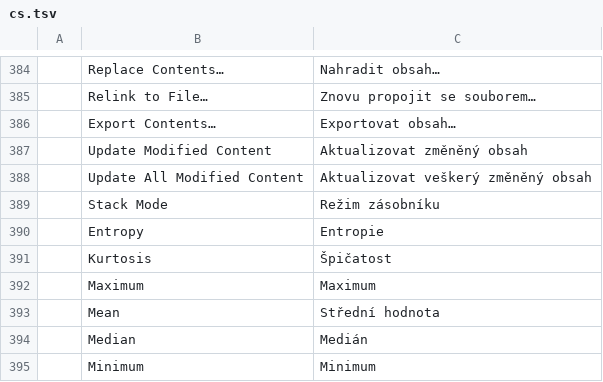
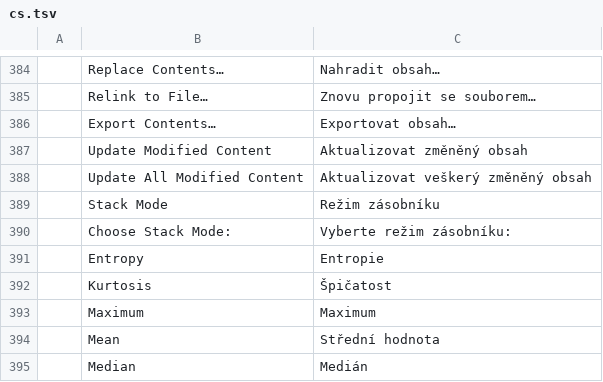
Before and after one commit to salim-studio/photosweet, a TSV file: crates/ui-egui/src/i18n/cs.tsv, drawn as a sheet; only a part is shown, gaps mark what is left out; the shorter side is filled out with more unchanged rows; the diff names each change by its address in the sheet, - before the commit and + after, or states it on an @@ line.

```diff
--- a/crates/ui-egui/src/i18n/cs.tsv
+++ b/crates/ui-egui/src/i18n/cs.tsv
+row 390:  | Choose Stack Mode: | Vyberte režim zásobníku:
```
Also changed, not shown: crates/ui-egui/src/i18n/el.tsv, crates/ui-egui/src/i18n/es.tsv, 20 other files.
